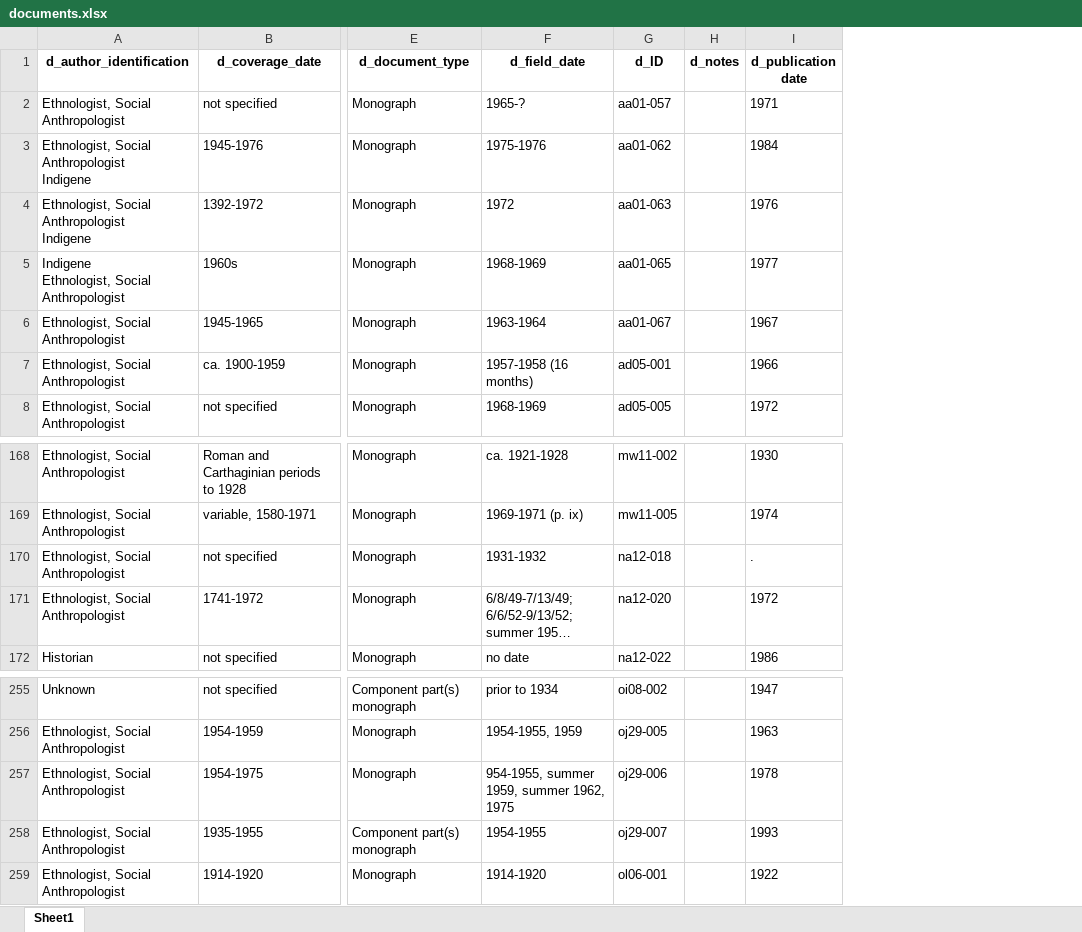
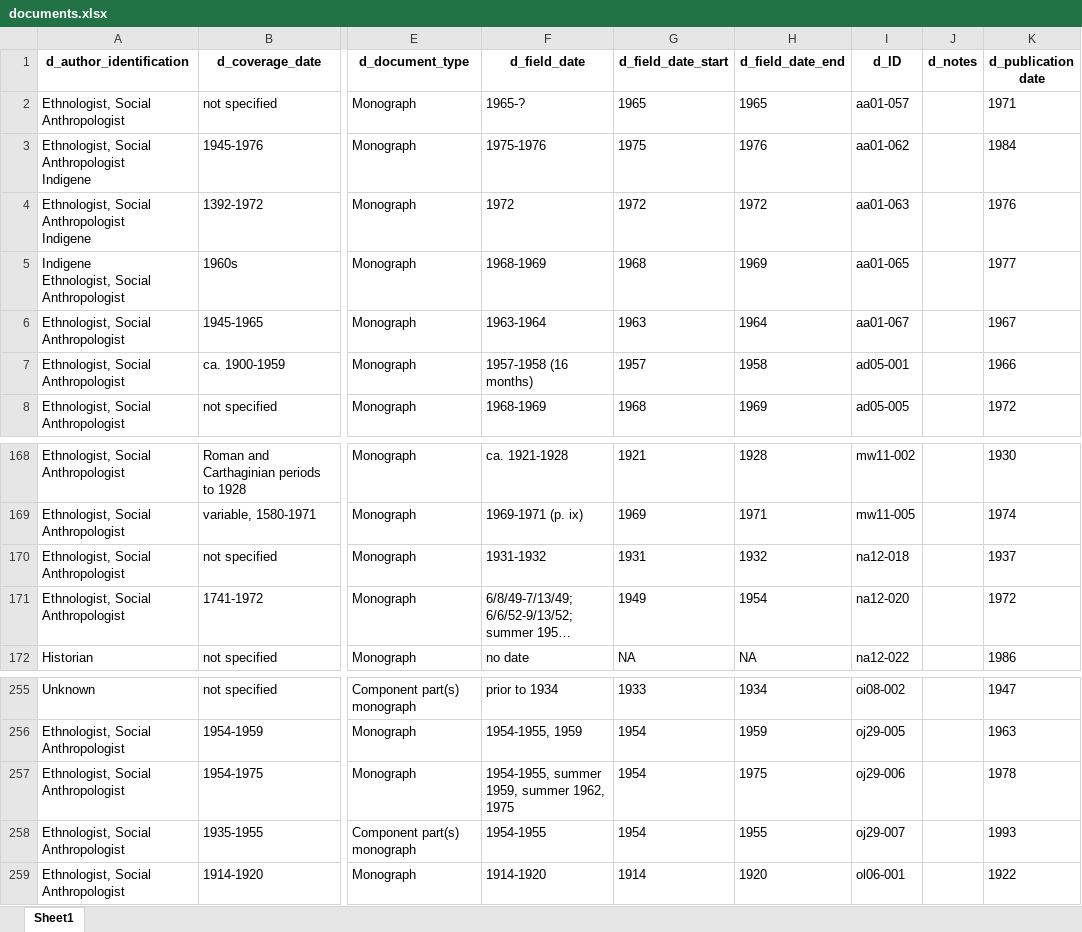
Before and after one commit to zhgarfield/leadershipdata, an Excel workbook: data-raw/documents.xlsx, sheet Sheet1, drawn as a sheet; only a part is shown, gaps mark what is left out; long unchanged cells end in …; values as stored, in another font and other column widths than the file's, no borders; addresses are those after the commit; the diff names each change by its address in the sheet, - before the commit and + after, or states it on an @@ line.

Commit message:
Updated documents XLSX file with fiel work date start and end years.

```diff
--- a/data-raw/documents.xlsx (sheet Sheet1)
+++ b/data-raw/documents.xlsx (sheet Sheet1)
+column G (d_field_date_start), rows 2-8: 1965 | 1975 | 1972 | 1968 | 1963 | 1957 | 1968; rows 168-172: 1921 | 1969 | 1931 | 1949 | NA; rows 255-259: 1933 | 1954 | 1954 | 1954 | 1914
+column H (d_field_date_end), rows 2-8: 1965 | 1976 | 1972 | 1969 | 1964 | 1958 | 1969; rows 168-172: 1928 | 1971 | 1932 | 1954 | NA; rows 255-259: 1934 | 1959 | 1975 | 1955 | 1920
-K170 (d_publication date): .
+K170 (d_publication date): 1937
-F257 (d_field_date): 954-1955, summer 1959, summer 1962, 1975
+F257 (d_field_date): 1954-1955, summer 1959, summer 1962, 1975
```
